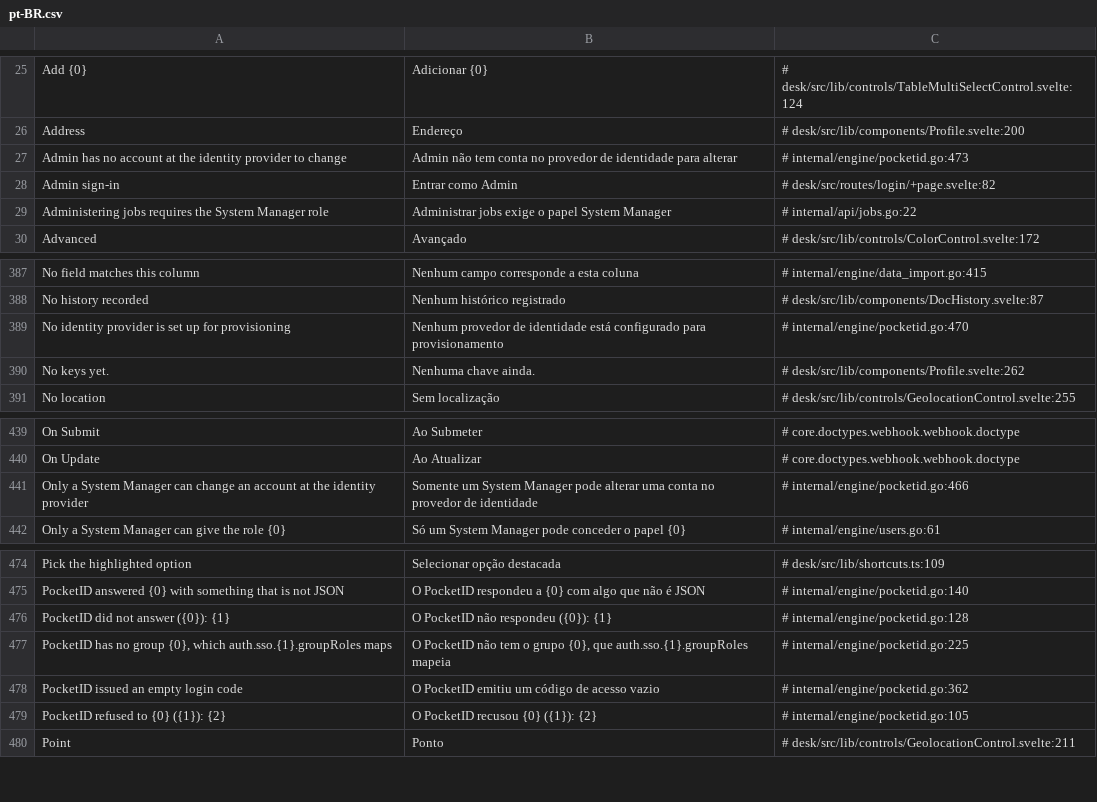
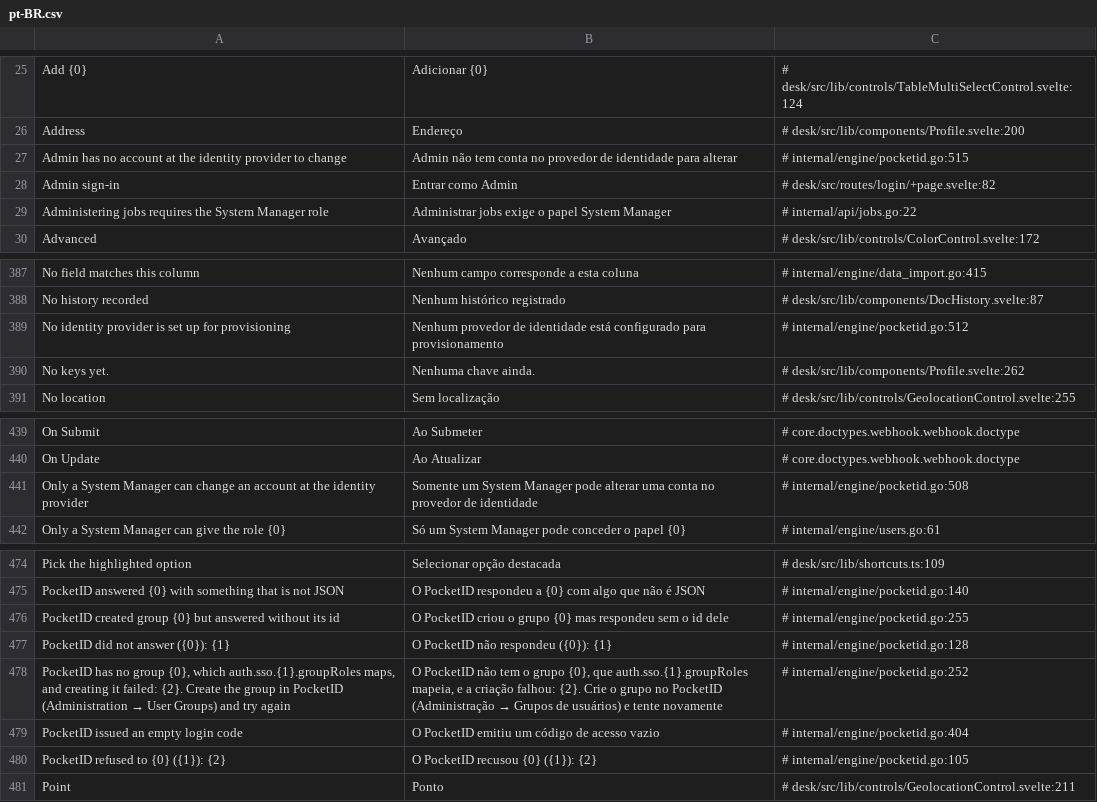
Before and after one commit to jrvidotti/ddcore, a CSV file: core/translations/pt-BR.csv, drawn as a sheet; only a part is shown, gaps mark what is left out.

```diff
--- a/core/translations/pt-BR.csv
+++ b/core/translations/pt-BR.csv
@@ -26,3 +26,3 @@ Add {0},Adicionar {0},# desk/src/lib/controls/TableMultiSelectControl.svelte:124
 Address,Endereço,# desk/src/lib/components/Profile.svelte:200
-Admin has no account at the identity provider to change,Admin não tem conta no provedor de identidade para alterar,# internal/engine/pocketid.go:473
+Admin has no account at the identity provider to change,Admin não tem conta no provedor de identidade para alterar,# internal/engine/pocketid.go:515
 Admin sign-in,Entrar como Admin,# desk/src/routes/login/+page.svelte:82
@@ -388,3 +388,3 @@ No field matches this column,Nenhum campo corresponde a esta coluna,# internal/e
 No history recorded,Nenhum histórico registrado,# desk/src/lib/components/DocHistory.svelte:87
-No identity provider is set up for provisioning,Nenhum provedor de identidade está configurado para provisionamento,# internal/engine/pocketid.go:470
+No identity provider is set up for provisioning,Nenhum provedor de identidade está configurado para provisionamento,# internal/engine/pocketid.go:512
 No keys yet.,Nenhuma chave ainda.,# desk/src/lib/components/Profile.svelte:262
@@ -440,3 +440,3 @@ On Submit,Ao Submeter,# core.doctypes.webhook.webhook.doctype
 On Update,Ao Atualizar,# core.doctypes.webhook.webhook.doctype
-Only a System Manager can change an account at the identity provider,Somente um System Manager pode alterar uma conta no provedor de identidade,# internal/engine/pocketid.go:466
+Only a System Manager can change an account at the identity provider,Somente um System Manager pode alterar uma conta no provedor de identidade,# internal/engine/pocketid.go:508
 Only a System Manager can give the role {0},Só um System Manager pode conceder o papel {0},# internal/engine/users.go:61
@@ -475,5 +475,6 @@ Pick the highlighted option,Selecionar opção destacada,# desk/src/lib/shortcut
 PocketID answered {0} with something that is not JSON,O PocketID respondeu a {0} com algo que não é JSON,# internal/engine/pocketid.go:140
+PocketID created group {0} but answered without its id,O PocketID criou o grupo {0} mas respondeu sem o id dele,# internal/engine/pocketid.go:255
 PocketID did not answer ({0}): {1},O PocketID não respondeu ({0}): {1},# internal/engine/pocketid.go:128
-"PocketID has no group {0}, which auth.sso.{1}.groupRoles maps","O PocketID não tem o grupo {0}, que auth.sso.{1}.groupRoles mapeia",# internal/engine/pocketid.go:225
-PocketID issued an empty login code,O PocketID emitiu um código de acesso vazio,# internal/engine/pocketid.go:362
+"PocketID has no group {0}, which auth.sso.{1}.groupRoles maps, and creating it failed: {2}. Create the group in PocketID (Administration → User Groups) and try again","O PocketID não tem o grupo {0}, que auth.sso.{1}.groupRoles mapeia, e a criação falhou: {2}. Crie o grupo no PocketID (Administração → Grupos de usuários) e tente novamente",# internal/engine/pocketid.go:252
+PocketID issued an empty login code,O PocketID emitiu um código de acesso vazio,# internal/engine/pocketid.go:404
 PocketID refused to {0} ({1}): {2},O PocketID recusou {0} ({1}): {2},# internal/engine/pocketid.go:105
```
Also changed, not shown: 6 other files.
